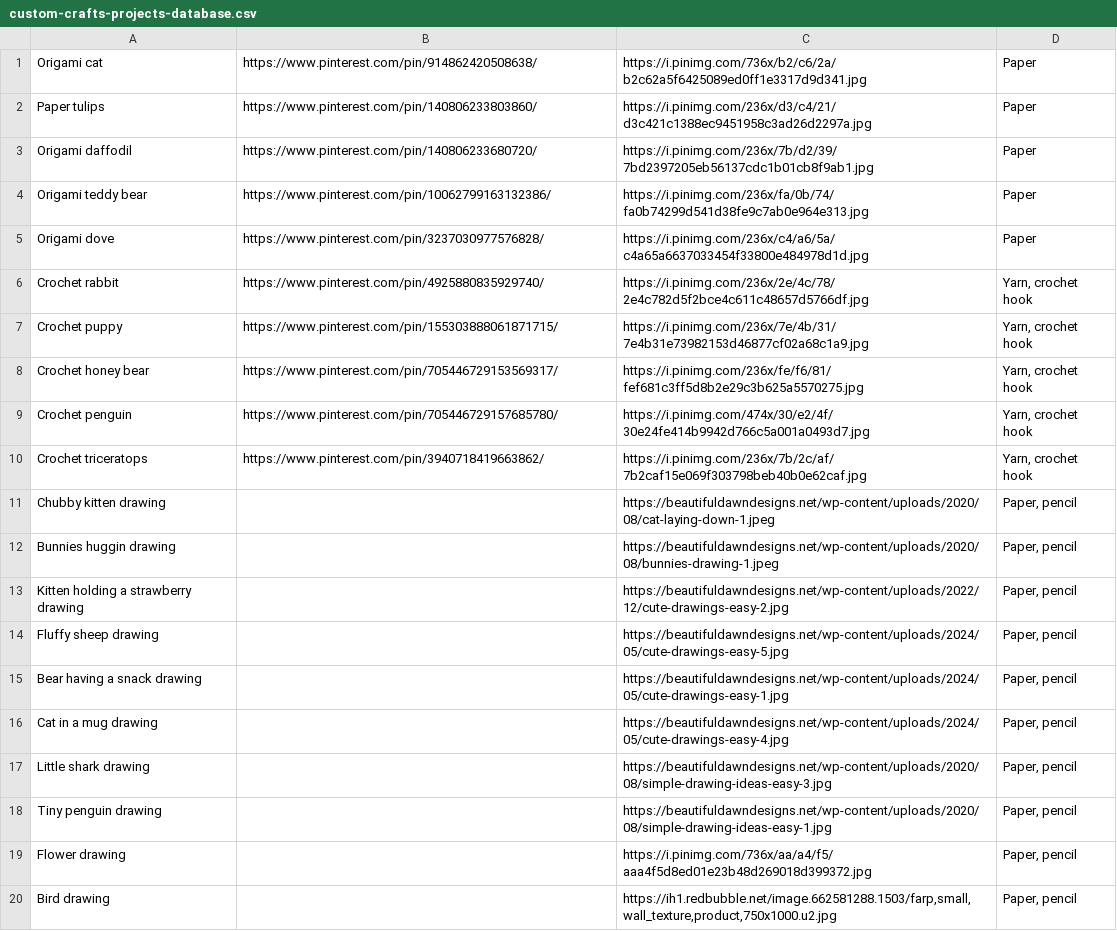
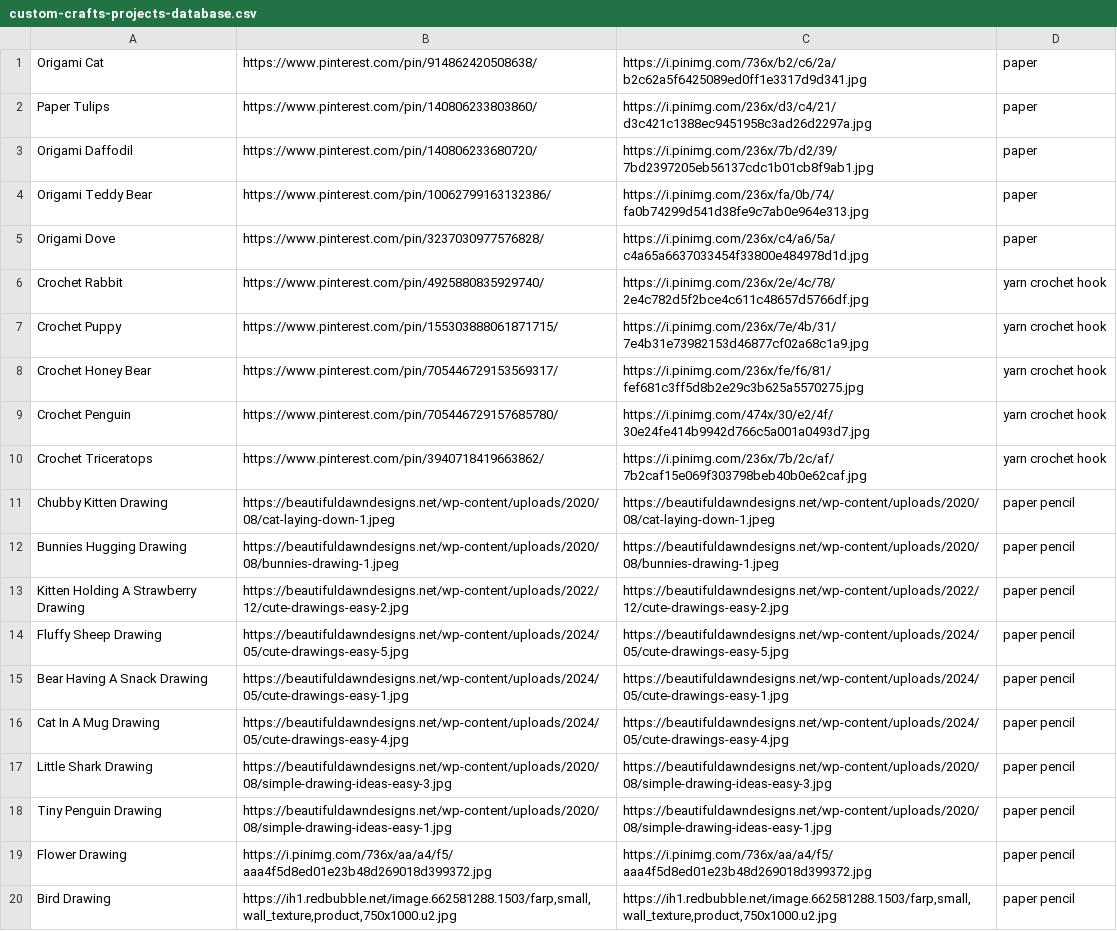
Before and after one commit to ljaaaaa/cupertino-hacks-25, a CSV file: custom-crafts-projects-database.csv, drawn as a sheet; removed rows and columns are numbered as before the commit, all else as after; the diff names each change by its address in the sheet, - before the commit and + after, or states it on an @@ line.

Commit message:
fixed database thing

```diff
--- a/custom-crafts-projects-database.csv
+++ b/custom-crafts-projects-database.csv
-A1: Origami cat
+A1: Origami Cat
-D1:D5: Paper
+D1:D5: paper
-A2: Paper tulips
+A2: Paper Tulips
-A3: Origami daffodil
+A3: Origami Daffodil
-A4: Origami teddy bear
+A4: Origami Teddy Bear
-A5: Origami dove
+A5: Origami Dove
-A6: Crochet rabbit
+A6: Crochet Rabbit
-D6:D10: Yarn, crochet hook
+D6:D10: yarn crochet hook
-A7: Crochet puppy
+A7: Crochet Puppy
-A8: Crochet honey bear
+A8: Crochet Honey Bear
-A9: Crochet penguin
+A9: Crochet Penguin
-A10: Crochet triceratops
+A10: Crochet Triceratops
-A11: Chubby kitten drawing
+A11: Chubby Kitten Drawing
-B11: (empty)
+B11: https://beautifuldawndesigns.net/wp-content/uploads/2020/08/cat-laying-down-1.jpeg
-D11:D15: Paper, pencil
+D11:D15: paper pencil
-A12: Bunnies huggin drawing
+A12: Bunnies Hugging Drawing
-B12: (empty)
+B12: https://beautifuldawndesigns.net/wp-content/uploads/2020/08/bunnies-drawing-1.jpeg
-A13: Kitten holding a strawberry drawing
+A13: Kitten Holding A Strawberry Drawing
-B13: (empty)
+B13: https://beautifuldawndesigns.net/wp-content/uploads/2022/12/cute-drawings-easy-2.jpg
-A14: Fluffy sheep drawing
+A14: Fluffy Sheep Drawing
-B14: (empty)
+B14: https://beautifuldawndesigns.net/wp-content/uploads/2024/05/cute-drawings-easy-5.jpg
-A15: Bear having a snack drawing
+A15: Bear Having A Snack Drawing
-B15: (empty)
+B15: https://beautifuldawndesigns.net/wp-content/uploads/2024/05/cute-drawings-easy-1.jpg
-row 16: Cat in a mug drawing |  | https://beautifuldawndesigns.net/wp-content/uploads/2024/05/cute-drawings-easy-4.jpg | Paper, pencil
+row 16: Cat In A Mug Drawing | https://beautifuldawndesigns.net/wp-content/uploads/2024/05/cute-drawings-easy-4.jpg | https://beautifuldawndesigns.net/wp-content/uploads/2024/05/cute-drawings-easy-4.jpg | paper pencil
-A17: Little shark drawing
+A17: Little Shark Drawing
-B17: (empty)
+B17: https://beautifuldawndesigns.net/wp-content/uploads/2020/08/simple-drawing-ideas-easy-3.jpg
-D17:D20: Paper, pencil
+D17:D20: paper pencil
-A18: Tiny penguin drawing
+A18: Tiny Penguin Drawing
-B18: (empty)
+B18: https://beautifuldawndesigns.net/wp-content/uploads/2020/08/simple-drawing-ideas-easy-1.jpg
-A19: Flower drawing
+A19: Flower Drawing
-B19: (empty)
+B19: https://i.pinimg.com/736x/aa/a4/f5/aaa4f5d8ed01e23b48d269018d399372.jpg
-A20: Bird drawing
+A20: Bird Drawing
-B20: (empty)
+B20: https://ih1.redbubble.net/image.662581288.1503/farp,small,wall_texture,product,750x1000.u2.jpg
```
Also changed, not shown: 8 other files.
